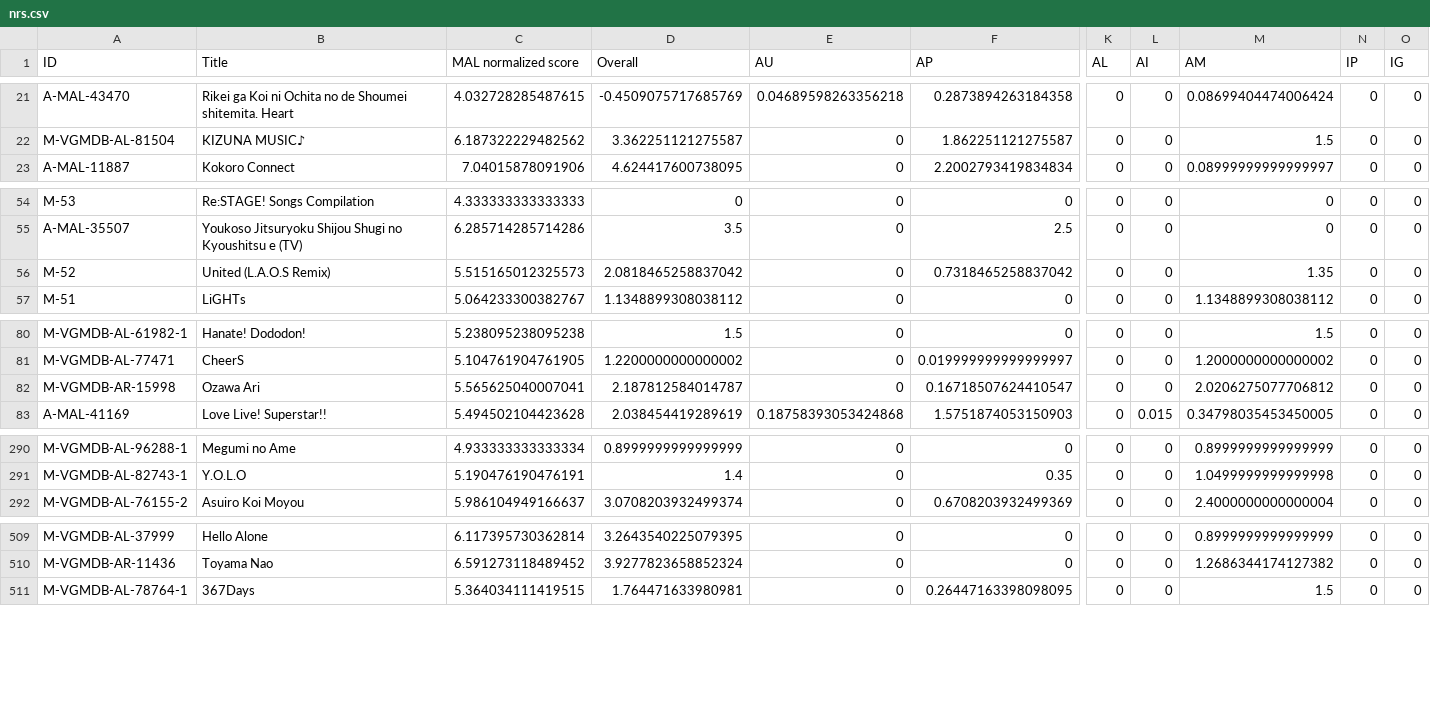
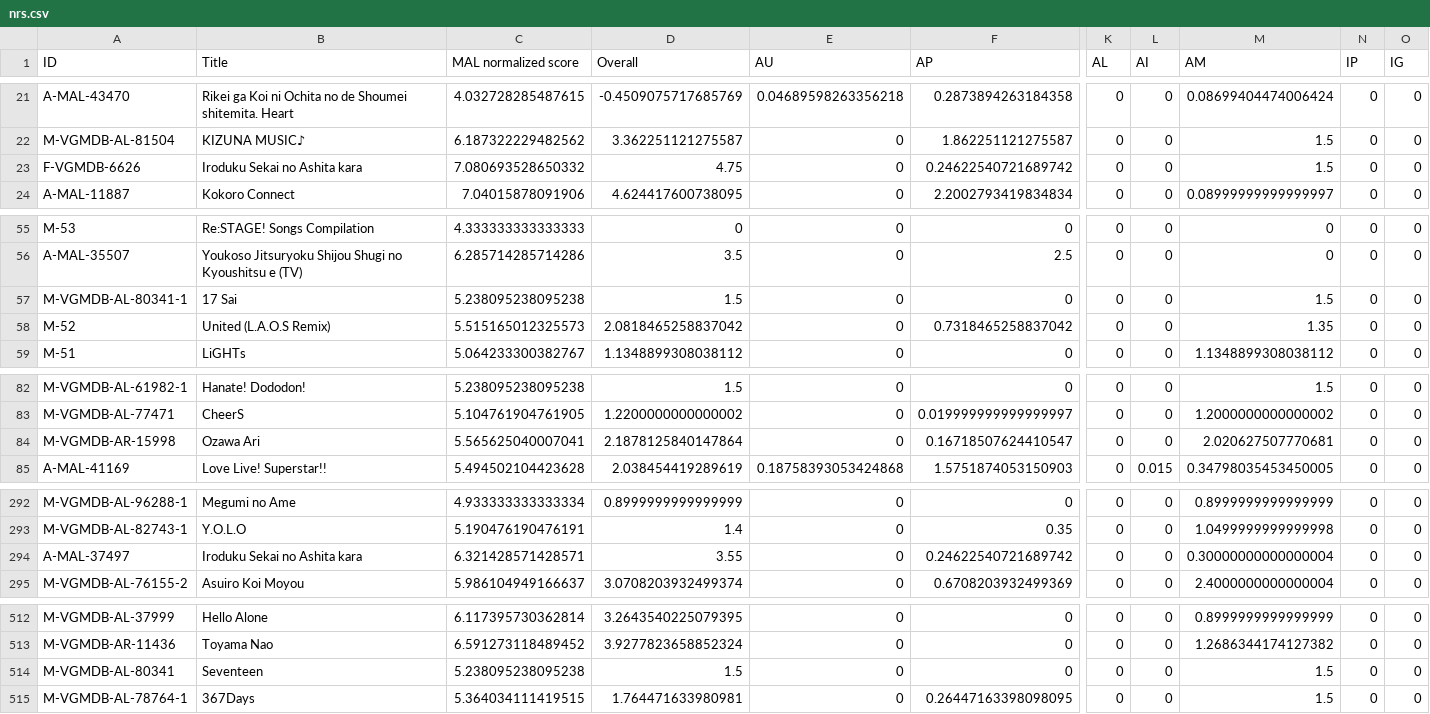
Before and after one commit to btmxh/nrs-impl, a CSV file: output/nrs.csv, drawn as a sheet; only a part is shown, gaps mark what is left out; addresses are those after the commit; rows hold the shown columns only; the diff covers the shown part only; the diff names each change by its address in the sheet, - before the commit and + after, or states it on an @@ line.

```diff
--- a/output/nrs.csv
+++ b/output/nrs.csv
+row 23: F-VGMDB-6626 | Iroduku Sekai no Ashita kara | 7.080693528650332 | 4.75 | 0 | 0.24622540721689742 | 0 | 0 | 1.5 | 0 | 0
+row 57: M-VGMDB-AL-80341-1 | 17 Sai | 5.238095238095238 | 1.5 | 0 | 0 | 0 | 0 | 1.5 | 0 | 0
-D84 (Overall): 2.187812584014787
+D84 (Overall): 2.1878125840147864
-M84 (AM): 2.0206275077706812
+M84 (AM): 2.020627507770681
+row 294: A-MAL-37497 | Iroduku Sekai no Ashita kara | 6.321428571428571 | 3.55 | 0 | 0.24622540721689742 | 0 | 0 | 0.30000000000000004 | 0 | 0
+row 514: M-VGMDB-AL-80341 | Seventeen | 5.238095238095238 | 1.5 | 0 | 0 | 0 | 0 | 1.5 | 0 | 0
```
Also changed, not shown: 3 edited cells elsewhere in this file, 6 other files.
